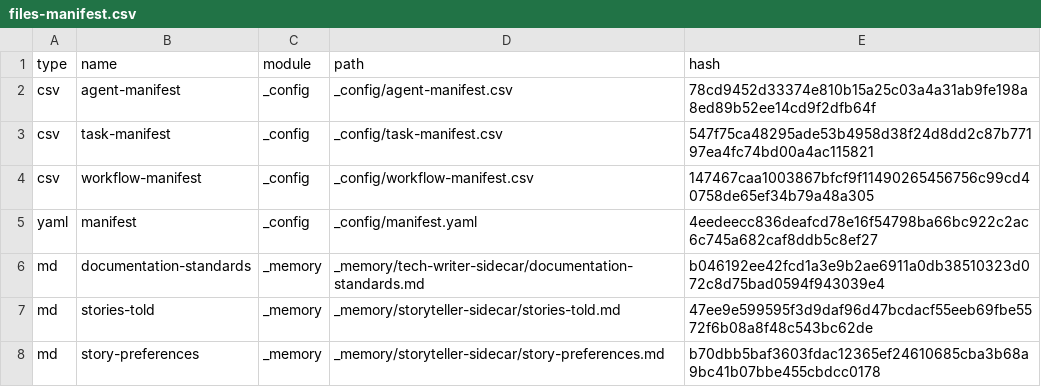
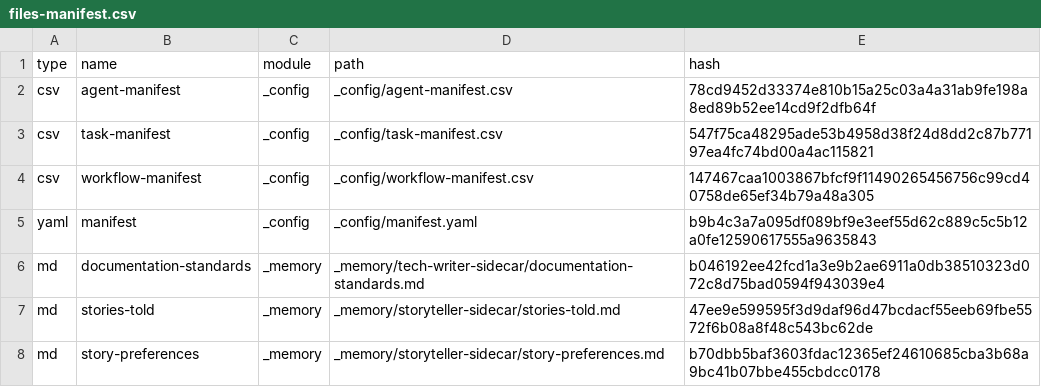
Before and after one commit to arksou-Ltd/ai-builder, a CSV file: _bmad/_config/files-manifest.csv, drawn as a sheet; only a part is shown; the diff covers the shown part only.

```diff
--- a/_bmad/_config/files-manifest.csv
+++ b/_bmad/_config/files-manifest.csv
@@ -4,3 +4,3 @@ type,name,module,path,hash
 "csv","workflow-manifest","_config","_config/workflow-manifest.csv","147467caa1003867bfcf9f11490265456756c99cd40758de65ef34b79a48a305"
-"yaml","manifest","_config","_config/manifest.yaml","4eedeecc836deafcd78e16f54798ba66bc922c2ac6c745a682caf8ddb5c8ef27"
+"yaml","manifest","_config","_config/manifest.yaml","b9b4c3a7a095df089bf9e3eef55d62c889c5c5b12a0fe12590617555a9635843"
 "md","documentation-standards","_memory","_memory/tech-writer-sidecar/documentation-standards.md","b046192ee42fcd1a3e9b2ae6911a0db38510323d072c8d75bad0594f943039e4"
```
Also changed, not shown: 6 edited cells elsewhere in this file, 17 other files.
